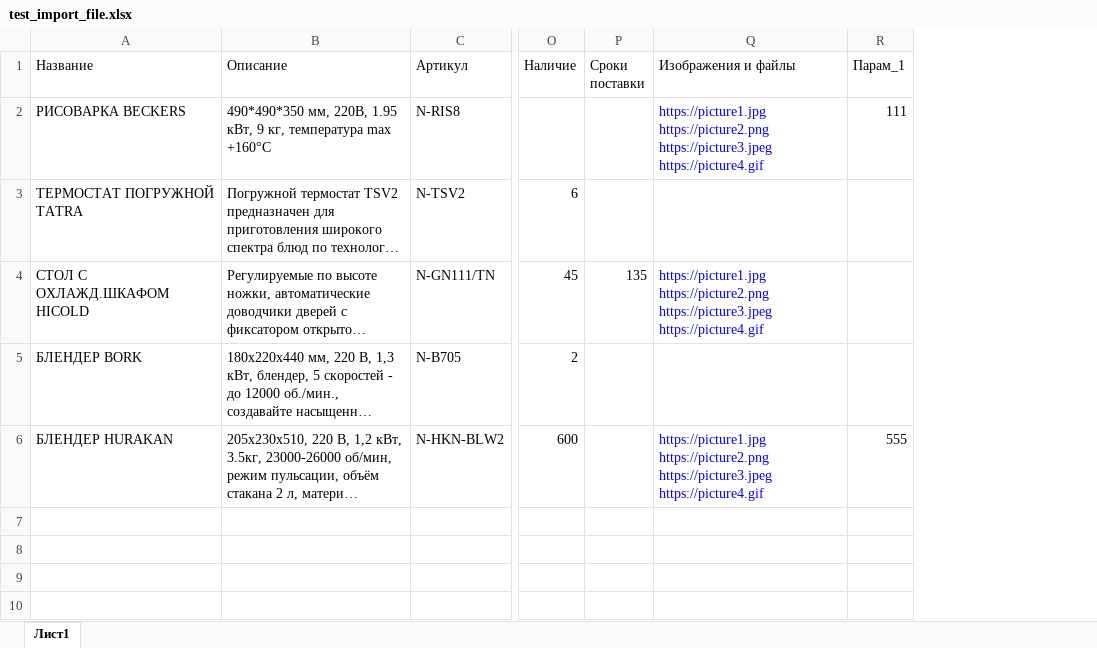
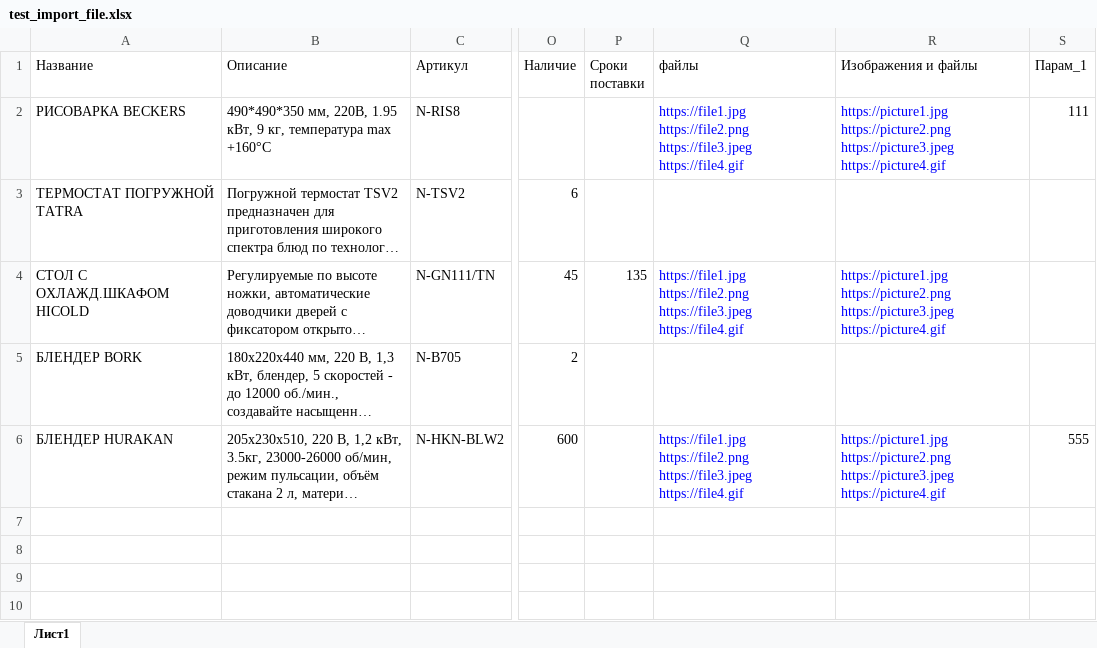
Before and after one commit to elepsis5/Notes, an Excel workbook: TASKS/MP-251/test_import_file.xlsx, sheet Лист1, drawn as a sheet; only a part is shown, gaps mark what is left out; long unchanged cells end in …; values as stored, in another font and other column widths than the file's, no borders; the diff names each change by its address in the sheet, - before the commit and + after, or states it on an @@ line.

Commit message:
images column

```diff
--- a/TASKS/MP-251/test_import_file.xlsx (sheet Лист1)
+++ b/TASKS/MP-251/test_import_file.xlsx (sheet Лист1)
+column Q (файлы), rows 2-6: https://file1.jpg https://file2.png https://file3.jpeg https://file4.gif |  | https://file1.jpg https://file2.png https://file3.jpeg https://file4.gif |  | https://file1.jpg https://file2.png https://file3.jpeg https://file4.gif
```
Also changed, not shown: 1 other file.
